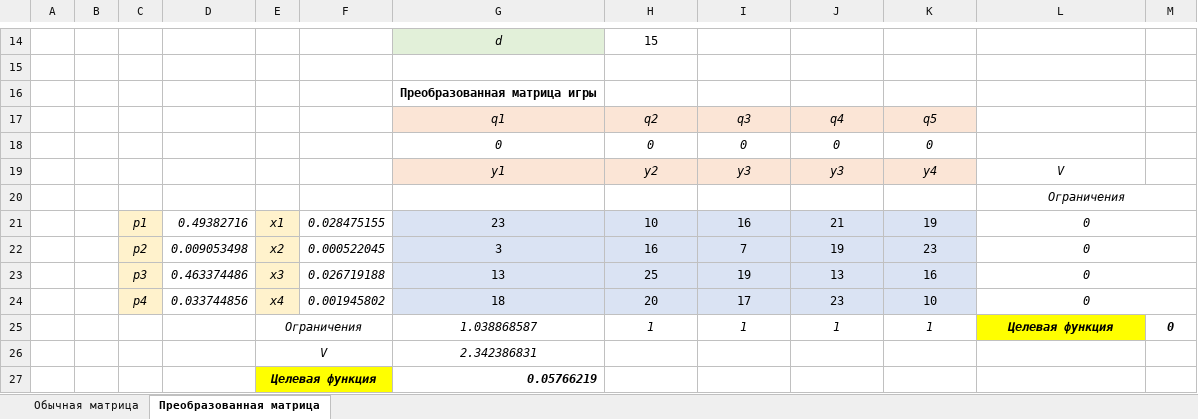
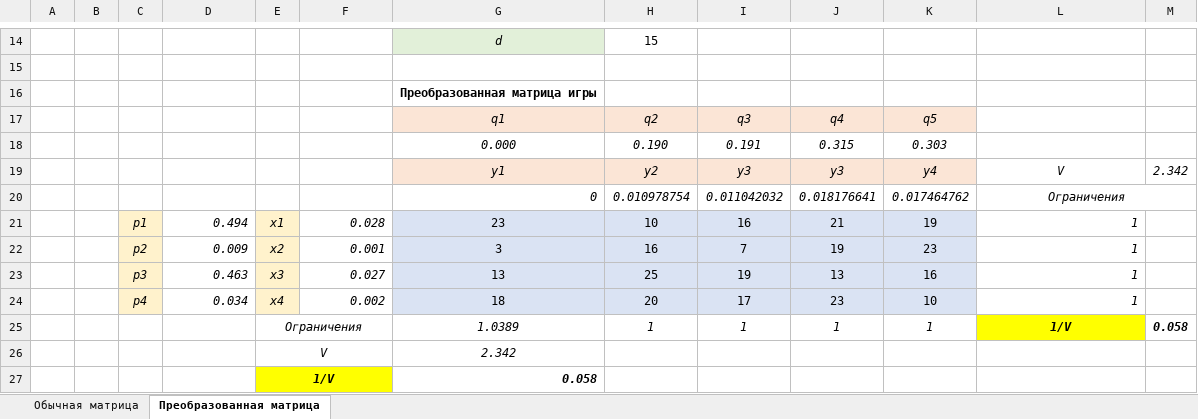
Before and after one commit to endygamedev/university, an Excel workbook: 3-course-6-semester/game-theory/Бронников Егор ПМ-1901 - Задача линейного программирование.xlsx, sheet Преобразованная матрица, drawn as a sheet; only a part is shown, gaps mark what is left out; values as stored, in another font and other column widths than the file's, no borders; removed rows and columns are numbered as before the commit, all else as after; the diff names each change by its address in the sheet, - before the commit and + after, or states it on an @@ line.

Commit message:
Add `task-10` in `game-theory`

```diff
--- a/3-course-6-semester/game-theory/Бронников Егор ПМ-1901 - Задача линейного программирование.xlsx (sheet Преобразованная матрица)
+++ b/3-course-6-semester/game-theory/Бронников Егор ПМ-1901 - Задача линейного программирование.xlsx (sheet Преобразованная матрица)
-row 18:  |  |  |  |  |  | 0 | 0 | 0 | 0 | 0
+row 18:  |  |  |  |  |  | 0.000 | 0.190 | 0.191 | 0.315 | 0.303
-M19: (empty)
+M19: 2.342
-row 20:  |  |  |  |  |  |  |  |  |  |  | Ограничения
+row 20:  |  |  |  |  |  | 0 | 0.010978754 | 0.011042032 | 0.018176641 | 0.017464762 | Ограничения
-D21: 0.49382716
+D21: 0.494
-F21: 0.028475155
+F21: 0.028
-L21:L24: 0
+L21:L24: 1
-L21:L24 alignment: center
+L21:L24 alignment: right
-L21:M21 merged
-D22: 0.009053498
+D22: 0.009
-F22: 0.000522045
+F22: 0.001
-L22:M22 merged
-D23: 0.463374486
+D23: 0.463
-F23: 0.026719188
+F23: 0.027
-L23:M23 merged
-D24: 0.033744856
+D24: 0.034
-F24: 0.001945802
+F24: 0.002
-L24:M24 merged
-G25: 1.038868587
+G25: 1.0389
-L25: Целевая функция
+L25: 1/V
-M25: 0
+M25: 0.058
-G26: 2.342386831
+G26: 2.342
-row 27:  |  |  |  | Целевая функция |  | 0.05766219
+row 27:  |  |  |  | 1/V |  | 0.058
```
